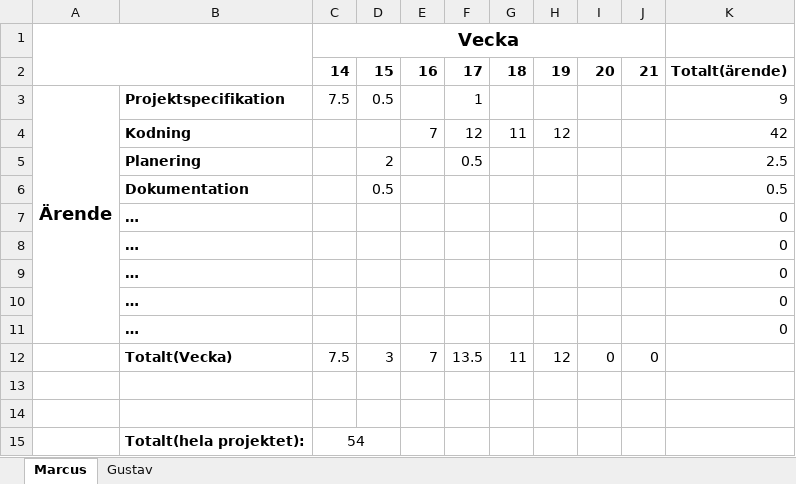
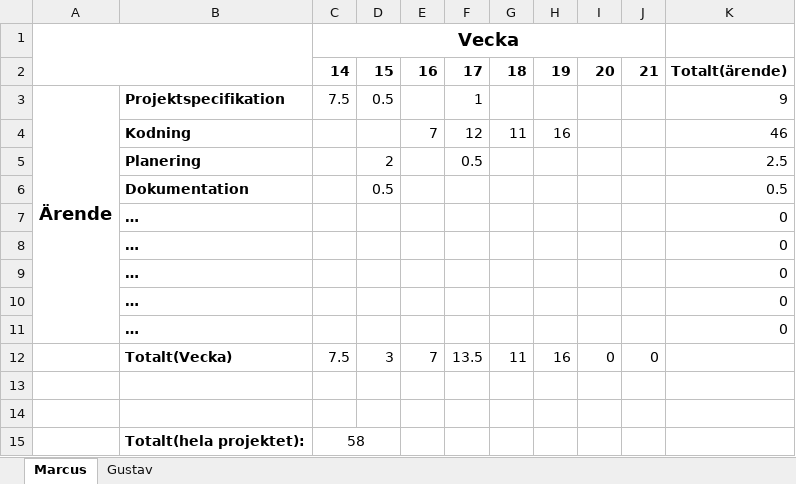
Before and after one commit to Gurgelsnorf/Dogfight, an Excel workbook: Document/Tidsrapportering.xlsx, sheet Marcus, drawn as a sheet; values as stored, in another font and other column widths than the file's, no borders; the diff names each change by its address in the sheet, - before the commit and + after, or states it on an @@ line.

Commit message:
Updated time report, some small value changes
nothing worth noting...

```diff
--- a/Document/Tidsrapportering.xlsx (sheet Marcus)
+++ b/Document/Tidsrapportering.xlsx (sheet Marcus)
-H4: 12
+H4: 16
-K4: 42
+K4: 46
-H12: 12
+H12: 16
-C15: 54
+C15: 58
```
Also changed, not shown: 2 other files.
